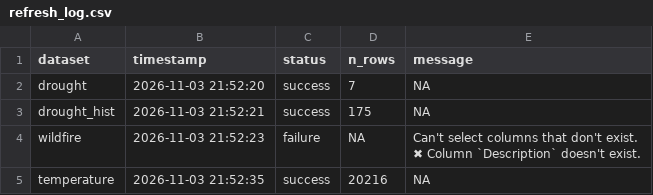
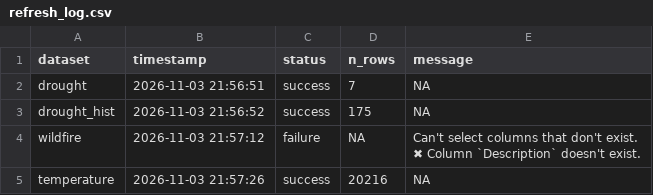
Before and after one commit to TOTA-git/TOTA-Climate-Action-Dashboard, a CSV file: data/cache/refresh_log.csv, drawn as a sheet.

```diff
--- a/data/cache/refresh_log.csv
+++ b/data/cache/refresh_log.csv
@@ -1,6 +1,6 @@
 dataset,timestamp,status,n_rows,message
-drought,2026-11-03 21:52:20,success,7,NA
-drought_hist,2026-11-03 21:52:21,success,175,NA
-wildfire,2026-11-03 21:52:23,failure,NA,"Can't select columns that don't exist.
-✖ Column `Description` doesn't exist."
-temperature,2026-11-03 21:52:35,success,20216,NA
+drought,2026-11-03 21:56:51,success,7,NA
+drought_hist,2026-11-03 21:56:52,success,175,NA
+wildfire,2026-11-03 21:57:12,failure,NA,"Can't select columns that don't exist.
+✖ Column `Description` doesn't exist."
+temperature,2026-11-03 21:57:26,success,20216,NA
```
